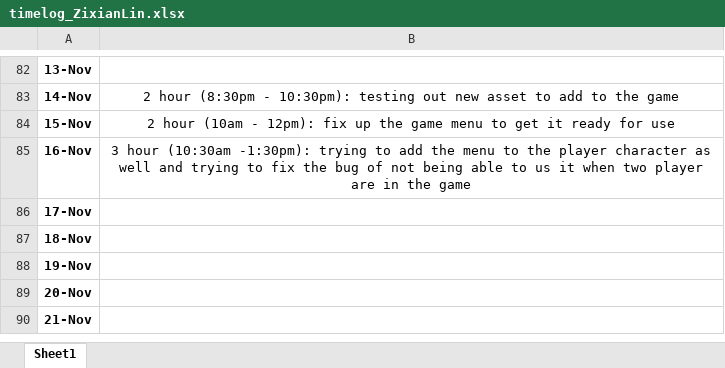
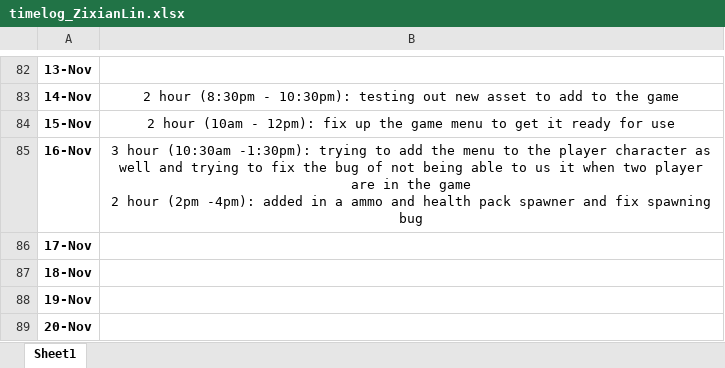
Before and after one commit to Kazuto1120/chocohippo, an Excel workbook: timelog_ZixianLin.xlsx, sheet Sheet1, drawn as a sheet; only a part is shown, gaps mark what is left out; the shorter side is filled out with more unchanged rows; values as stored, in another font and other column widths than the file's, no borders; ↵ is a line break in a cell; the diff names each change by its address in the sheet, - before the commit and + after, or states it on an @@ line.

Commit message:
Update timelog_ZixianLin.xlsx

```diff
--- a/timelog_ZixianLin.xlsx (sheet Sheet1)
+++ b/timelog_ZixianLin.xlsx (sheet Sheet1)
-B85: …the game
+B85: …the game ↵ 2 hour (2pm -4pm): added in a ammo and health pack spawner and fix spawning bug
```
